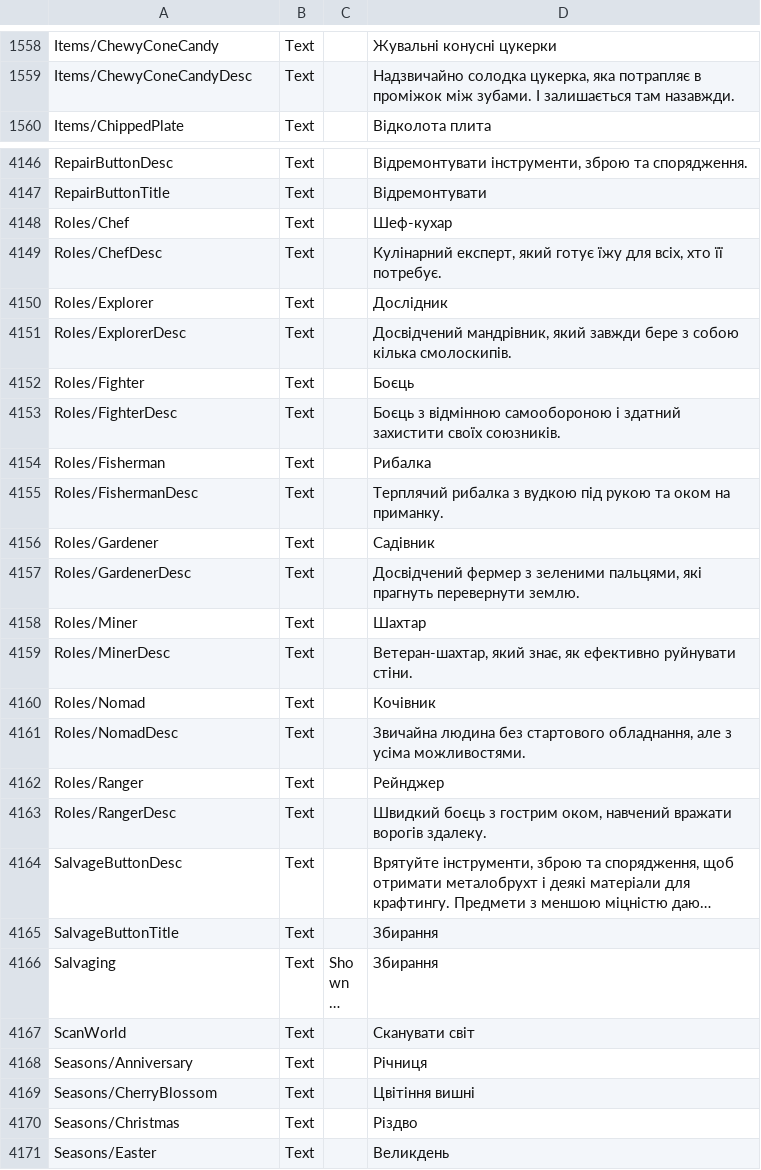
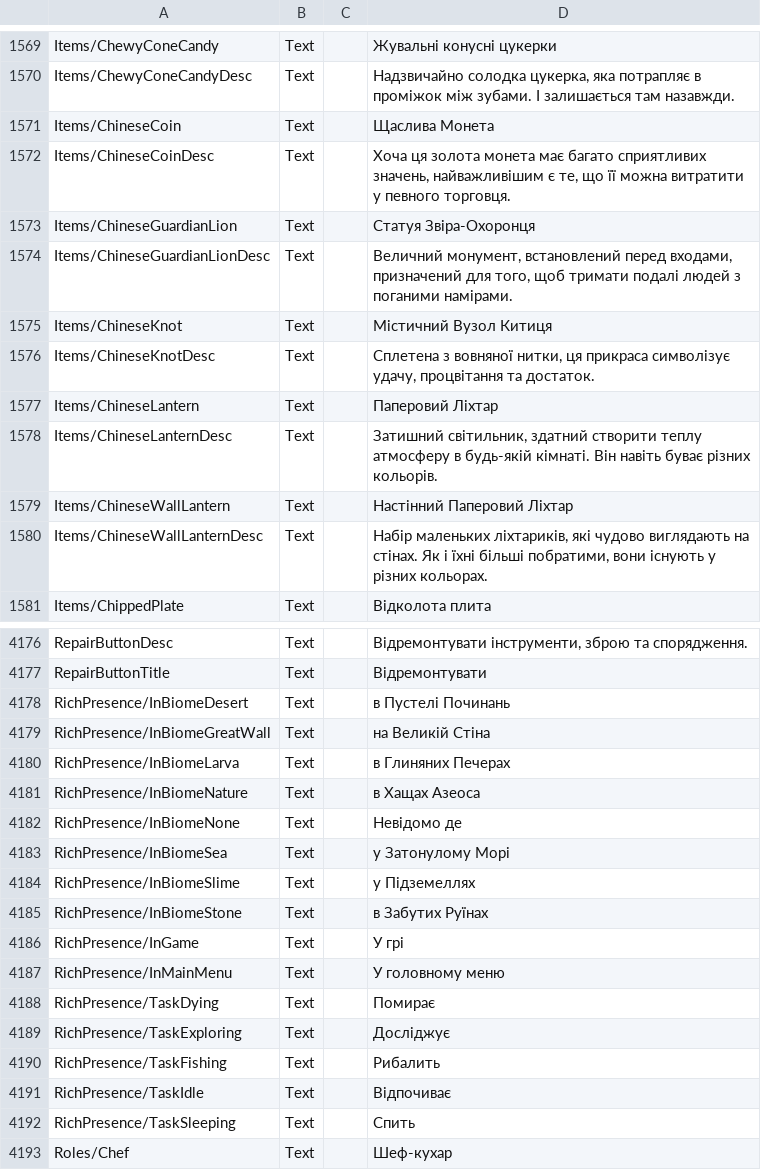
Before and after one commit to WhoThsGuy/CoreKeeperLocalization, a CSV file: Localization.csv, drawn as a sheet; only a part is shown, gaps mark what is left out; the shorter side is filled out with more unchanged rows; long unchanged cells end in …; the diff covers the shown part only.

```diff
--- a/Localization.csv
+++ b/Localization.csv
@@ -1559,2 +1570,12 @@ Items/ChewyConeCandy	Text		Жувальні конусні цукерки
 Items/ChewyConeCandyDesc	Text		Надзвичайно солодка цукерка, яка потрапляє в проміжок між зубами. І залишається там назавжди.
+Items/ChineseCoin	Text		Щаслива Монета
+Items/ChineseCoinDesc	Text		Хоча ця золота монета має багато сприятливих значень, найважливішим є те, що її можна витратити у певного торговця.
+Items/ChineseGuardianLion	Text		Статуя Звіра-Охоронця
+Items/ChineseGuardianLionDesc	Text		Величний монумент, встановлений перед входами, призначений для того, щоб тримати подалі людей з поганими намірами.
+Items/ChineseKnot	Text		Містичний Вузол Китиця
+Items/ChineseKnotDesc	Text		Сплетена з вовняної нитки, ця прикраса символізує удачу, процвітання та достаток.
+Items/ChineseLantern	Text		Паперовий Ліхтар
+Items/ChineseLanternDesc	Text		Затишний світильник, здатний створити теплу атмосферу в будь-якій кімнаті. Він навіть буває різних кольорів.
+Items/ChineseWallLantern	Text		Настінний Паперовий Ліхтар
+Items/ChineseWallLanternDesc	Text		Набір маленьких ліхтариків, які чудово виглядають на стінах. Як і їхні більші побратими, вони існують у різних кольорах.
 Items/ChippedPlate	Text		Відколота плита
@@ -4147,2 +4177,17 @@ RepairButtonDesc	Text		Відремонтувати інструменти, зб
 RepairButtonTitle	Text		Відремонтувати
+RichPresence/InBiomeDesert	Text		в Пустелі Починань
+RichPresence/InBiomeGreatWall	Text		на Великій Стіна
+RichPresence/InBiomeLarva	Text		в Глиняних Печерах
+RichPresence/InBiomeNature	Text		в Хащах Азеоса
+RichPresence/InBiomeNone	Text		Невідомо де
+RichPresence/InBiomeSea	Text		у Затонулому Морі
+RichPresence/InBiomeSlime	Text		у Підземеллях
+RichPresence/InBiomeStone	Text		в Забутих Руїнах
+RichPresence/InGame	Text		У грі
+RichPresence/InMainMenu	Text		У головному меню
+RichPresence/TaskDying	Text		Помирає
+RichPresence/TaskExploring	Text		Досліджує
+RichPresence/TaskFishing	Text		Рибалить
+RichPresence/TaskIdle	Text		Відпочиває
+RichPresence/TaskSleeping	Text		Спить
 Roles/Chef	Text		Шеф-кухар
```
Also changed, not shown: 21 added rows elsewhere in this file.
